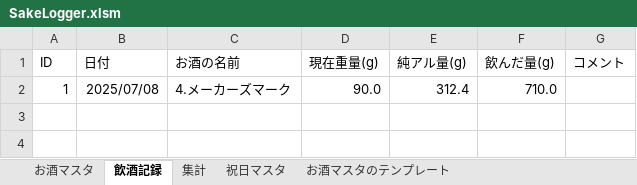
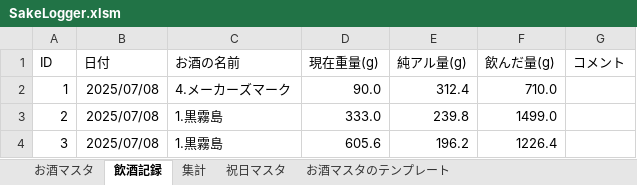
Before and after one commit to qack-dev/SakeLogger, an Excel workbook: SakeLogger.xlsm, sheet 飲酒記録, drawn as a sheet; values as stored, in another font and other column widths than the file's, no borders; conditional formats not drawn; the diff names each change by its address in the sheet, - before the commit and + after, or states it on an @@ line.

```diff
--- a/SakeLogger.xlsm (sheet 飲酒記録)
+++ b/SakeLogger.xlsm (sheet 飲酒記録)
+row 3: 2 | 2025/07/08 | 1.黒霧島 | 333.0 | 239.8 | 1499.0
+row 4: 3 | 2025/07/08 | 1.黒霧島 | 605.6 | 196.2 | 1226.4
```
Also changed, not shown: charts or pictures, 1 other file.
